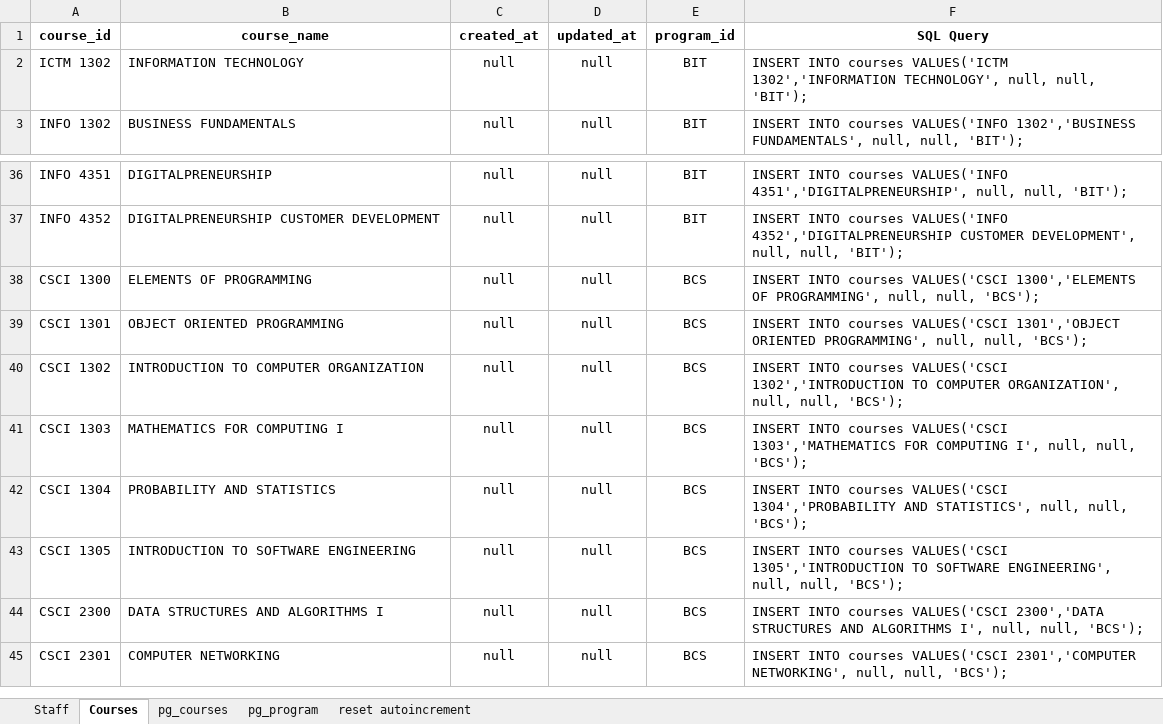
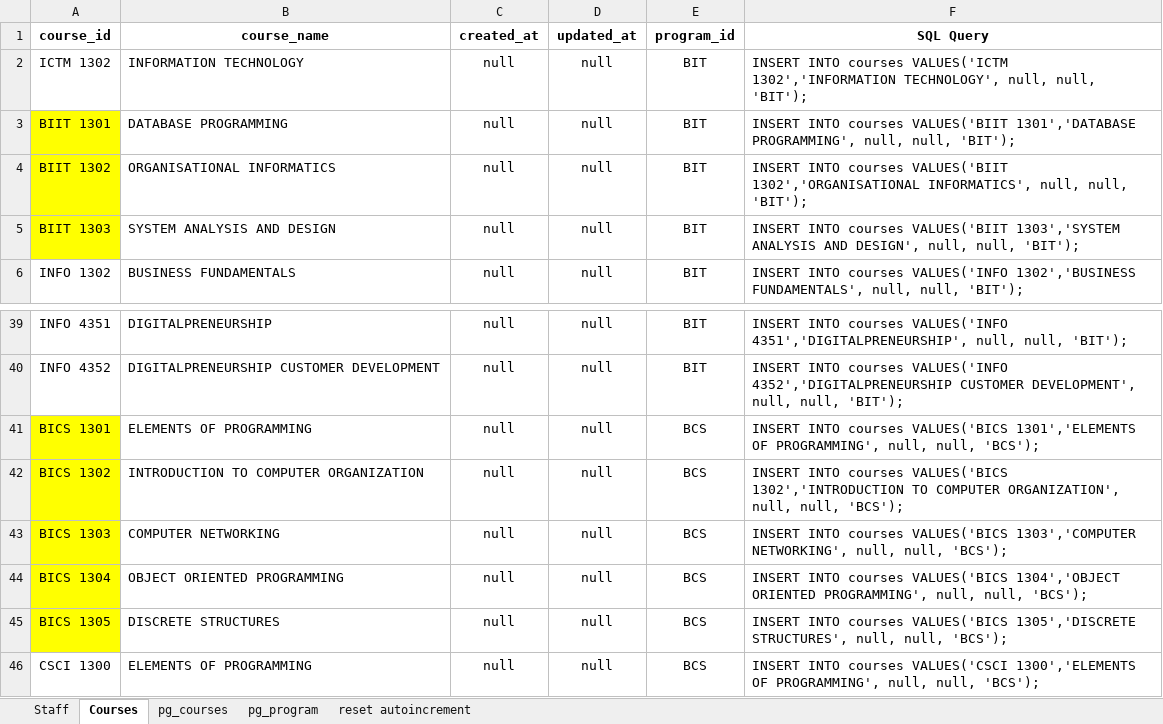
Before and after one commit to mkazmiiium/kict, an Excel workbook: database/KICT Backup DB/Insert_Query.xlsx, sheet Courses, drawn as a sheet; only a part is shown, gaps mark what is left out; the shorter side is filled out with more unchanged rows; values as stored, in another font and other column widths than the file's, no borders; the diff names each change by its address in the sheet, - before the commit and + after, or states it on an @@ line.

```diff
--- a/database/KICT Backup DB/Insert_Query.xlsx (sheet Courses)
+++ b/database/KICT Backup DB/Insert_Query.xlsx (sheet Courses)
+row 3: BIIT 1301 | DATABASE PROGRAMMING | null | null | BIT | INSERT INTO courses VALUES('BIIT 1301','DATABASE PROGRAMMING', null, null, 'BIT');
+row 4: BIIT 1302 | ORGANISATIONAL INFORMATICS | null | null | BIT | INSERT INTO courses VALUES('BIIT 1302','ORGANISATIONAL INFORMATICS', null, null, 'BIT');
+row 5: BIIT 1303 | SYSTEM ANALYSIS AND DESIGN | null | null | BIT | INSERT INTO courses VALUES('BIIT 1303','SYSTEM ANALYSIS AND DESIGN', null, null, 'BIT');
+row 41: BICS 1301 | ELEMENTS OF PROGRAMMING | null | null | BCS | INSERT INTO courses VALUES('BICS 1301','ELEMENTS OF PROGRAMMING', null, null, 'BCS');
+row 42: BICS 1302 | INTRODUCTION TO COMPUTER ORGANIZATION | null | null | BCS | INSERT INTO courses VALUES('BICS 1302','INTRODUCTION TO COMPUTER ORGANIZATION', null, null, 'BCS');
+row 43: BICS 1303 | COMPUTER NETWORKING | null | null | BCS | INSERT INTO courses VALUES('BICS 1303','COMPUTER NETWORKING', null, null, 'BCS');
+row 44: BICS 1304 | OBJECT ORIENTED PROGRAMMING | null | null | BCS | INSERT INTO courses VALUES('BICS 1304','OBJECT ORIENTED PROGRAMMING', null, null, 'BCS');
+row 45: BICS 1305 | DISCRETE STRUCTURES | null | null | BCS | INSERT INTO courses VALUES('BICS 1305','DISCRETE STRUCTURES', null, null, 'BCS');
```
Also changed, not shown: sheet pg_courses, sheet Staff, sheet pg_program, formulas that keep their value, 9 other files.
